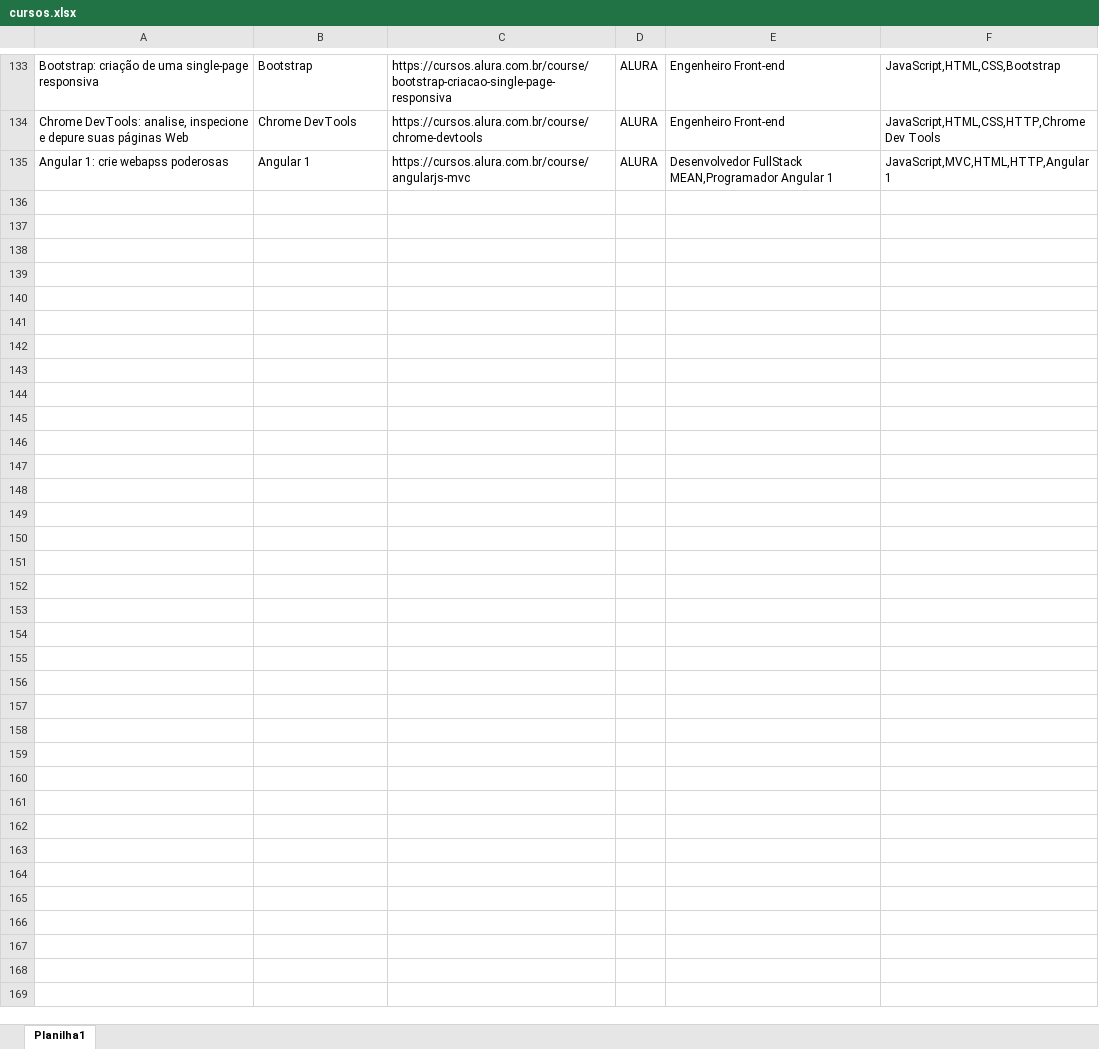
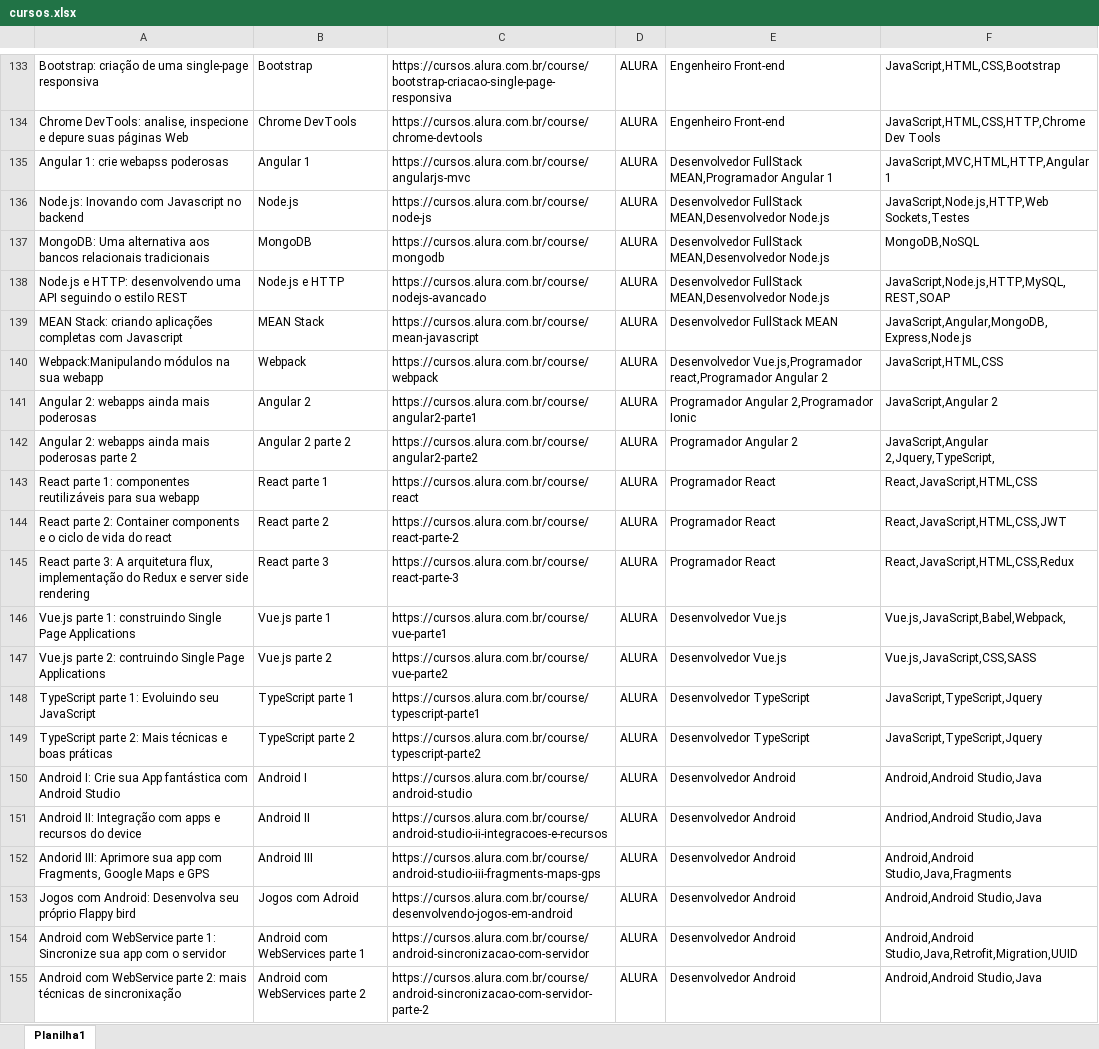
Before and after one commit to thaisandre/populaBD, an Excel workbook: cursos.xlsx, sheet Planilha1, drawn as a sheet; only a part is shown, gaps mark what is left out; values as stored, in another font and other column widths than the file's, no borders; the diff covers the shown part only; the diff names each change by its address in the sheet, - before the commit and + after, or states it on an @@ line.

Commit message:
adicionando novos dados na planilha cursos

```diff
--- a/cursos.xlsx (sheet Planilha1)
+++ b/cursos.xlsx (sheet Planilha1)
+row 136: Node.js: Inovando com Javascript no backend | Node.js | https://cursos.alura.com.br/course/node-js | ALURA | Desenvolvedor FullStack MEAN,Desenvolvedor Node.js | JavaScript,Node.js,HTTP,Web Sockets,Testes
+row 137: MongoDB: Uma alternativa aos bancos relacionais tradicionais | MongoDB | https://cursos.alura.com.br/course/mongodb | ALURA | Desenvolvedor FullStack MEAN,Desenvolvedor Node.js | MongoDB,NoSQL
+row 138: Node.js e HTTP: desenvolvendo uma API seguindo o estilo REST | Node.js e HTTP | https://cursos.alura.com.br/course/nodejs-avancado | ALURA | Desenvolvedor FullStack MEAN,Desenvolvedor Node.js | JavaScript,Node.js,HTTP,MySQL,REST,SOAP
+row 139: MEAN Stack: criando aplicações completas com Javascript | MEAN Stack | https://cursos.alura.com.br/course/mean-javascript | ALURA | Desenvolvedor FullStack MEAN | JavaScript,Angular,MongoDB,Express,Node.js
+row 140: Webpack:Manipulando módulos na sua webapp | Webpack | https://cursos.alura.com.br/course/webpack | ALURA | Desenvolvedor Vue.js,Programador react,Programador Angular 2 | JavaScript,HTML,CSS
+row 141: Angular 2: webapps ainda mais poderosas | Angular 2 | https://cursos.alura.com.br/course/angular2-parte1 | ALURA | Programador Angular 2,Programador Ionic | JavaScript,Angular 2
+row 142: Angular 2: webapps ainda mais poderosas parte 2 | Angular 2 parte 2 | https://cursos.alura.com.br/course/angular2-parte2 | ALURA | Programador Angular 2 | JavaScript,Angular 2,Jquery,TypeScript,
+row 143: React parte 1: componentes reutilizáveis para sua webapp | React parte 1 | https://cursos.alura.com.br/course/react | ALURA | Programador React | React,JavaScript,HTML,CSS
+row 144: React parte 2: Container components e o ciclo de vida do react | React parte 2 | https://cursos.alura.com.br/course/react-parte-2 | ALURA | Programador React | React,JavaScript,HTML,CSS,JWT
+row 145: React parte 3: A arquitetura flux, implementação do Redux e server side rendering | React parte 3 | https://cursos.alura.com.br/course/react-parte-3 | ALURA | Programador React | React,JavaScript,HTML,CSS,Redux
+row 146: Vue.js parte 1: construindo Single Page Applications | Vue.js parte 1 | https://cursos.alura.com.br/course/vue-parte1 | ALURA | Desenvolvedor Vue.js | Vue.js,JavaScript,Babel,Webpack,
+row 147: Vue.js parte 2: contruindo Single Page Applications | Vue.js parte 2 | https://cursos.alura.com.br/course/vue-parte2 | ALURA | Desenvolvedor Vue.js | Vue.js,JavaScript,CSS,SASS
+row 148: TypeScript parte 1: Evoluindo seu JavaScript | TypeScript parte 1 | https://cursos.alura.com.br/course/typescript-parte1 | ALURA | Desenvolvedor TypeScript | JavaScript,TypeScript,Jquery
+row 149: TypeScript parte 2: Mais técnicas e boas práticas | TypeScript parte 2 | https://cursos.alura.com.br/course/typescript-parte2 | ALURA | Desenvolvedor TypeScript | JavaScript,TypeScript,Jquery
+row 150: Android I: Crie sua App fantástica com Android Studio | Android I | https://cursos.alura.com.br/course/android-studio | ALURA | Desenvolvedor Android | Android,Android Studio,Java
+row 151: Android II: Integração com apps e recursos do device | Android II | https://cursos.alura.com.br/course/android-studio-ii-integracoes-e-recursos | ALURA | Desenvolvedor Android | Andriod,Android Studio,Java
+row 152: Andorid III: Aprimore sua app com Fragments, Google Maps e GPS | Android III | https://cursos.alura.com.br/course/android-studio-iii-fragments-maps-gps | ALURA | Desenvolvedor Android | Android,Android Studio,Java,Fragments
+row 153: Jogos com Android: Desenvolva seu próprio Flappy bird | Jogos com Adroid | https://cursos.alura.com.br/course/desenvolvendo-jogos-em-android | ALURA | Desenvolvedor Android | Android,Android Studio,Java
+row 154: Android com WebService parte 1: Sincronize sua app com o servidor | Android com WebServices parte 1 | https://cursos.alura.com.br/course/android-sincronizacao-com-servidor | ALURA | Desenvolvedor Android | Android,Android Studio,Java,Retrofit,Migration,UUID
+row 155: Android com WebService parte 2: mais técnicas de sincronixação | Android com WebServices parte 2 | https://cursos.alura.com.br/course/android-sincronizacao-com-servidor-parte-2 | ALURA | Desenvolvedor Android | Android,Android Studio,Java
```
Also changed, not shown: 19 added rows elsewhere in this sheet, 3 other files.
